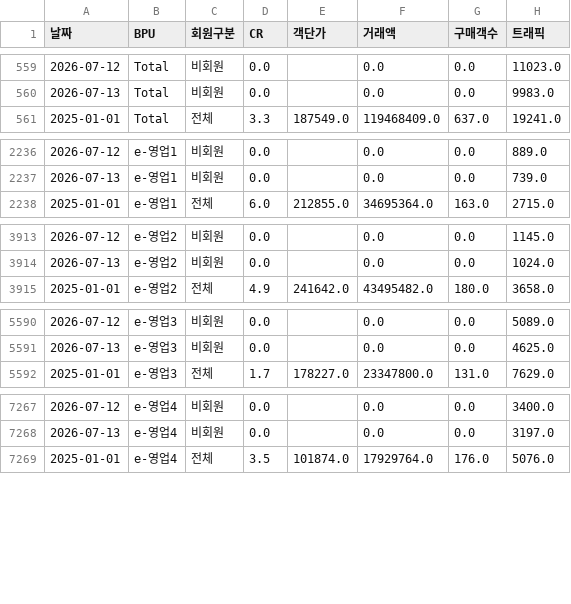
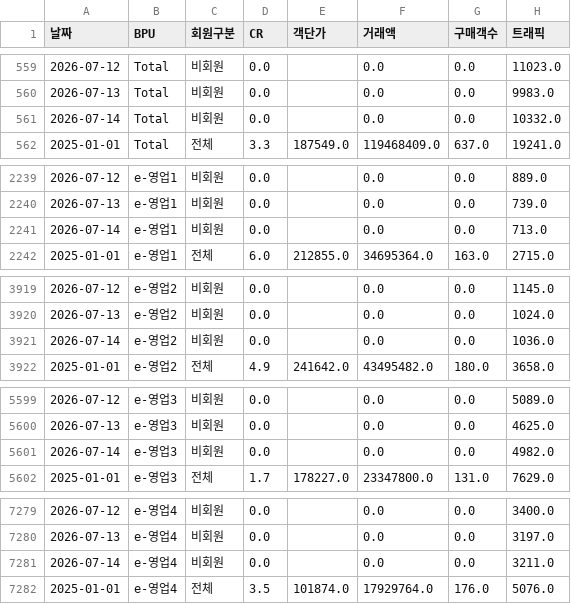
Before and after one commit to yaneee-ui/EP_dashboard, a CSV file: ep_traffic.csv, drawn as a sheet; only a part is shown, gaps mark what is left out; the diff covers the shown part only; the diff names each change by its address in the sheet, - before the commit and + after, or states it on an @@ line.

```diff
--- a/ep_traffic.csv
+++ b/ep_traffic.csv
+row 561: 2026-07-14 | Total | 비회원 | 0.0 |  | 0.0 | 0.0 | 10332.0
+row 2241: 2026-07-14 | e-영업1 | 비회원 | 0.0 |  | 0.0 | 0.0 | 713.0
+row 3921: 2026-07-14 | e-영업2 | 비회원 | 0.0 |  | 0.0 | 0.0 | 1036.0
+row 5601: 2026-07-14 | e-영업3 | 비회원 | 0.0 |  | 0.0 | 0.0 | 4982.0
+row 7281: 2026-07-14 | e-영업4 | 비회원 | 0.0 |  | 0.0 | 0.0 | 3211.0
```
Also changed, not shown: 10 added rows elsewhere in this file, 1 other file.
